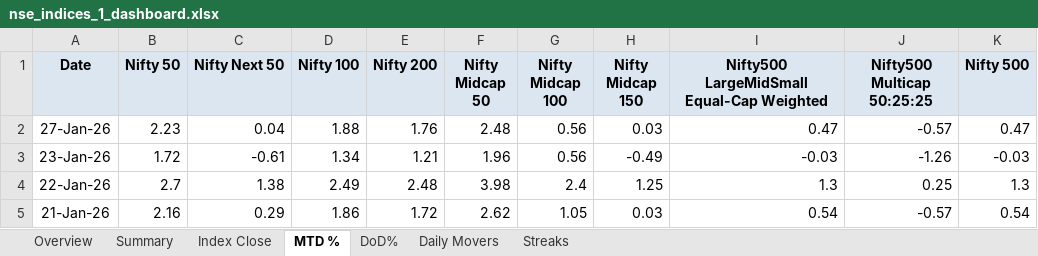
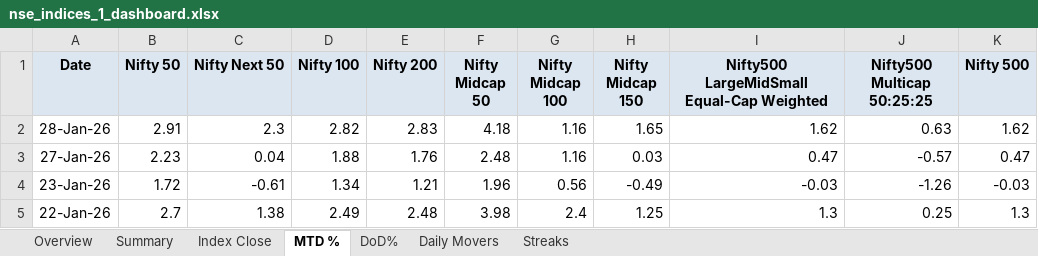
Before and after one commit to rahulshirke7951/nse.indices.a1, an Excel workbook: nse_indices_1_dashboard.xlsx, sheet MTD %, drawn as a sheet; only a part is shown; the shorter side is filled out with more unchanged rows; values as stored, in another font and other column widths than the file's, no borders; conditional formats not drawn; addresses are those after the commit; the diff names each change by its address in the sheet, - before the commit and + after, or states it on an @@ line.

```diff
--- a/nse_indices_1_dashboard.xlsx (sheet MTD %)
+++ b/nse_indices_1_dashboard.xlsx (sheet MTD %)
+row 2: 28-Jan-26 | 2.91 | 2.3 | 2.82 | 2.83 | 4.18 | 1.16 | 1.65 | 1.62 | 0.63 | 1.62
-G3 (Nifty Midcap 100): 0.56
+G3 (Nifty Midcap 100): 1.16
```
Also changed, not shown: sheet Summary, sheet DoD%, sheet Index Close, sheet Daily Movers, sheet Overview, nse_indices_1_raw.xlsx, 1 other file.
